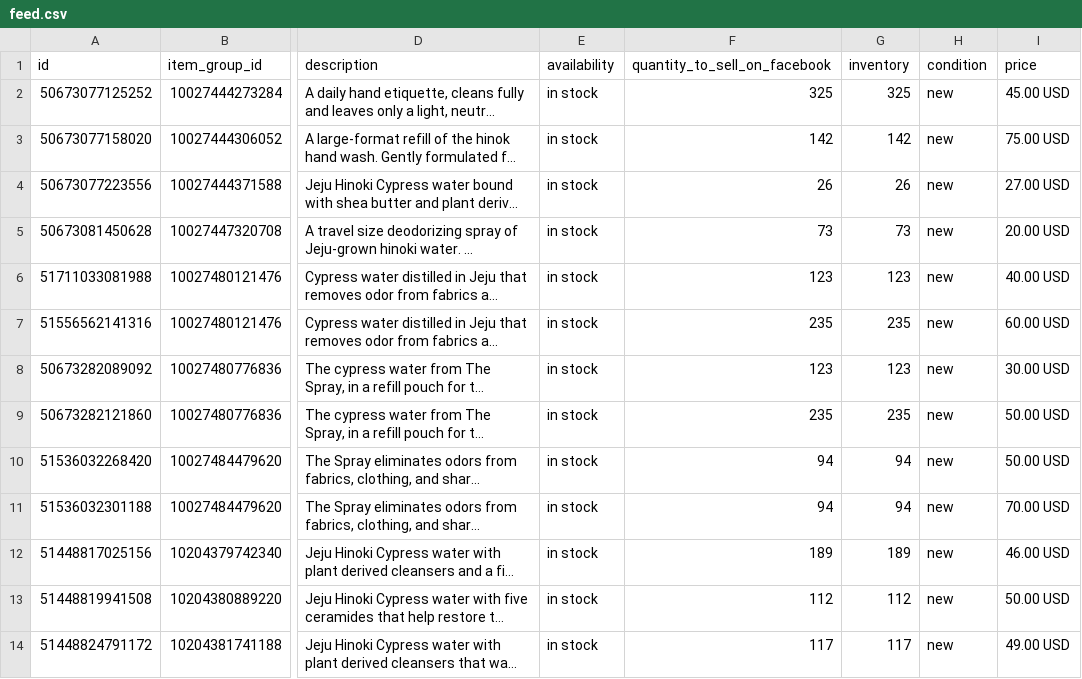
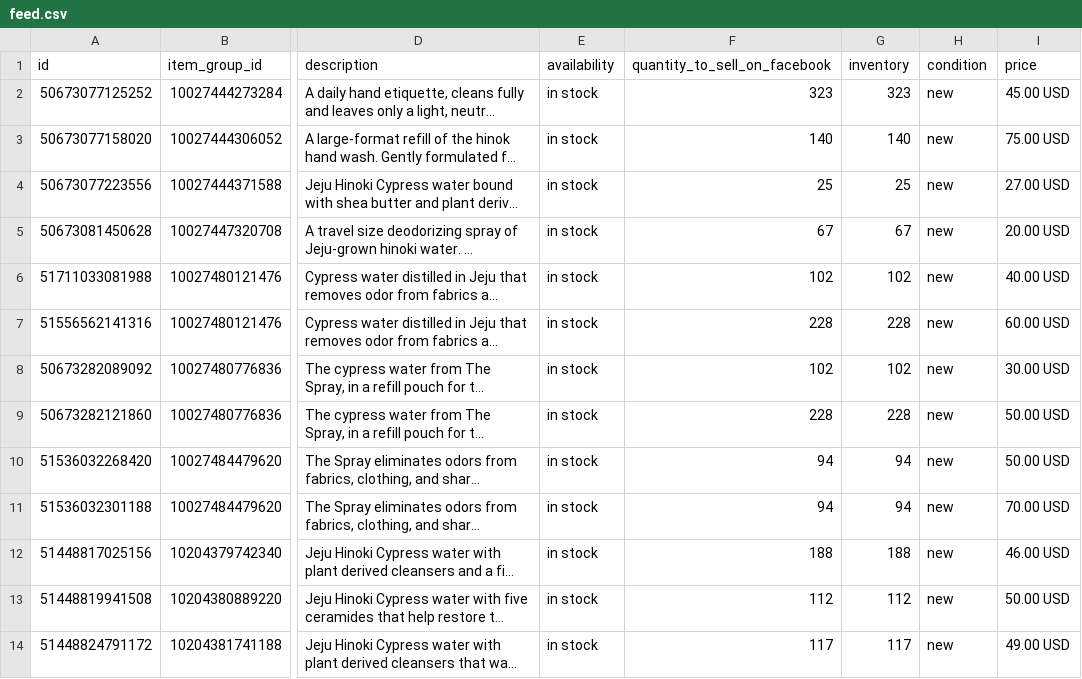
Before and after one commit to efg-shaun/hinok-product-feed, a CSV file: docs/feed.csv, drawn as a sheet; only a part is shown, gaps mark what is left out; long unchanged cells end in …; the diff names each change by its address in the sheet, - before the commit and + after, or states it on an @@ line.

```diff
--- a/docs/feed.csv
+++ b/docs/feed.csv
-F2 (quantity_to_sell_on_facebook): 325
+F2 (quantity_to_sell_on_facebook): 323
-G2 (inventory): 325
+G2 (inventory): 323
-F3 (quantity_to_sell_on_facebook): 142
+F3 (quantity_to_sell_on_facebook): 140
-G3 (inventory): 142
+G3 (inventory): 140
-F4 (quantity_to_sell_on_facebook): 26
+F4 (quantity_to_sell_on_facebook): 25
-G4 (inventory): 26
+G4 (inventory): 25
-F5 (quantity_to_sell_on_facebook): 73
+F5 (quantity_to_sell_on_facebook): 67
-G5 (inventory): 73
+G5 (inventory): 67
-F6 (quantity_to_sell_on_facebook): 123
+F6 (quantity_to_sell_on_facebook): 102
-G6 (inventory): 123
+G6 (inventory): 102
-F7 (quantity_to_sell_on_facebook): 235
+F7 (quantity_to_sell_on_facebook): 228
-G7 (inventory): 235
+G7 (inventory): 228
-F8 (quantity_to_sell_on_facebook): 123
+F8 (quantity_to_sell_on_facebook): 102
-G8 (inventory): 123
+G8 (inventory): 102
-F9 (quantity_to_sell_on_facebook): 235
+F9 (quantity_to_sell_on_facebook): 228
-G9 (inventory): 235
+G9 (inventory): 228
-F12 (quantity_to_sell_on_facebook): 189
+F12 (quantity_to_sell_on_facebook): 188
-G12 (inventory): 189
+G12 (inventory): 188
```
